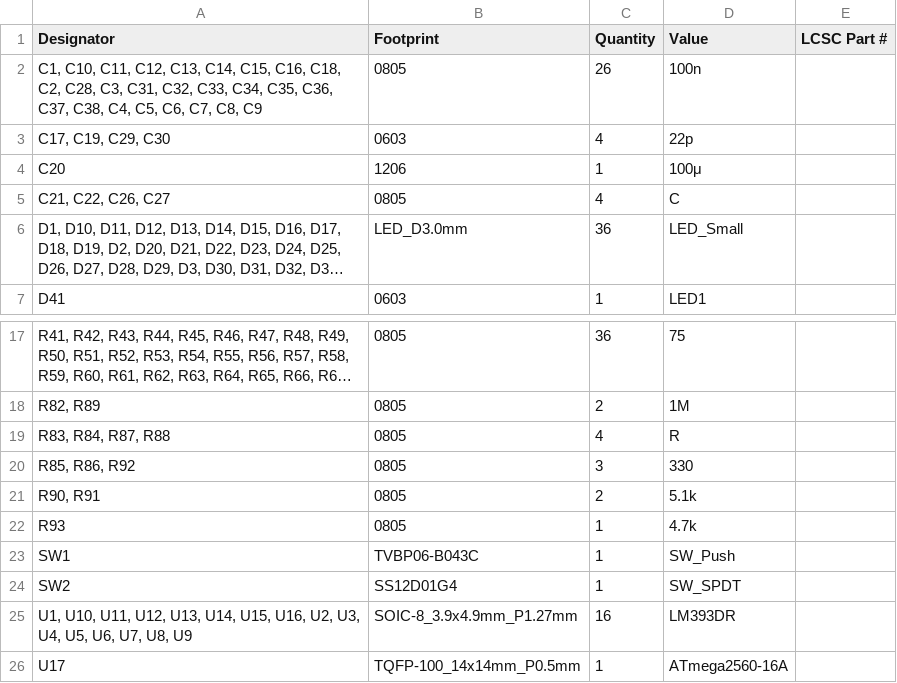
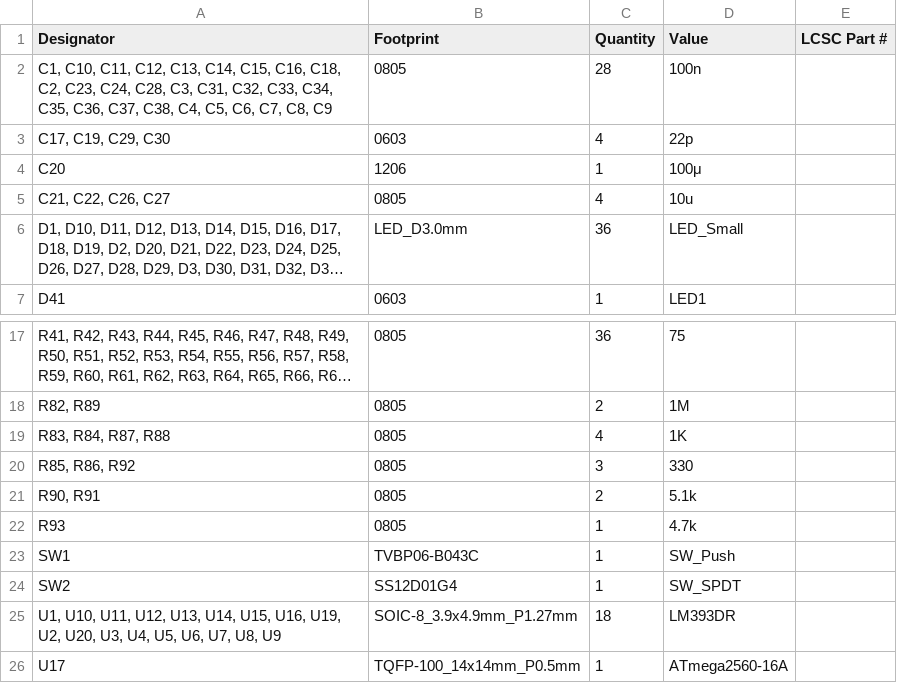
Before and after one commit to penguin92-prg/Thrive, a CSV file: circuit/line-001-20260628/production/bom.csv, drawn as a sheet; only a part is shown, gaps mark what is left out; long unchanged cells end in …; the diff names each change by its address in the sheet, - before the commit and + after, or states it on an @@ line.

```diff
--- a/circuit/line-001-20260628/production/bom.csv
+++ b/circuit/line-001-20260628/production/bom.csv
-A2 (Designator): …C18, C2, C28, C3,…
+A2 (Designator): …C18, C2, C23, C24, C28, C3,…
-C2 (Quantity): 26
+C2 (Quantity): 28
-D5 (Value): C
+D5 (Value): 10u
-D19 (Value): R
+D19 (Value): 1K
-A25 (Designator): …U15, U16, U2, U3, U4,…
+A25 (Designator): …U15, U16, U19, U2, U20, U3, U4,…
-C25 (Quantity): 16
+C25 (Quantity): 18
```
Also changed, not shown: circuit/line-001-20260628/production/designators.csv, circuit/line-001-20260628/production/positions.csv, 1 other file.
